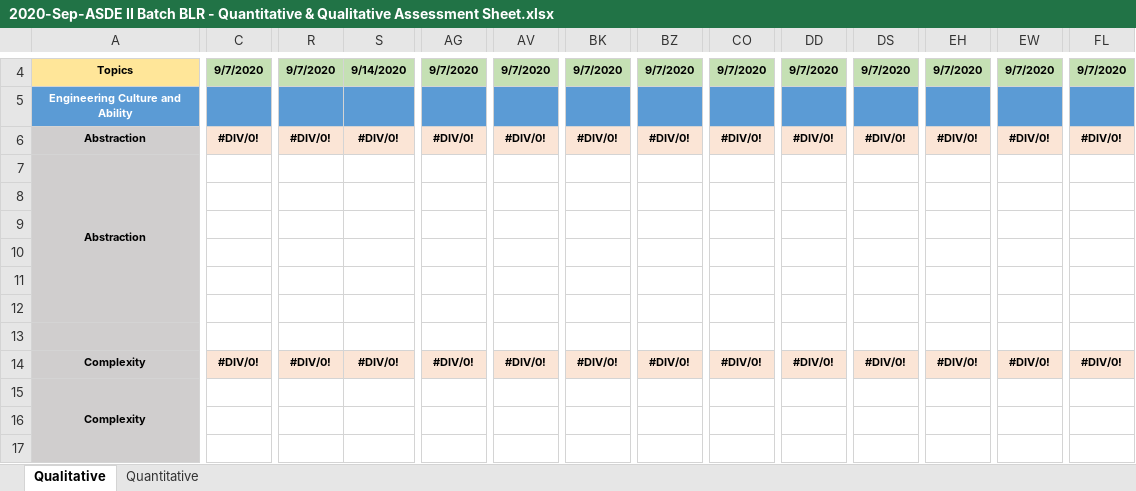
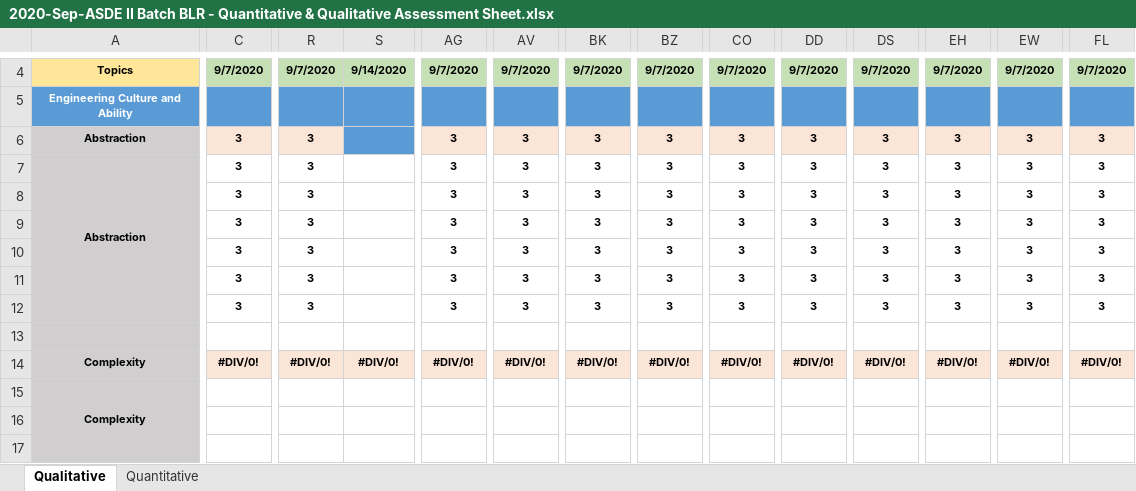
Before and after one commit to adithnaveen/sapient-freshers-2020, an Excel workbook: evaluation/2020-Sep-ASDE II Batch BLR - Quantitative & Qualitative Assessment Sheet.xlsx, sheet Qualitative, drawn as a sheet; only a part is shown, gaps mark what is left out; values as stored, in another font and other column widths than the file's, no borders; conditional formats not drawn; removed rows and columns are numbered as before the commit, all else as after; rows hold the shown columns only; the diff covers the shown part only; the diff names each change by its address in the sheet, - before the commit and + after, or states it on an @@ line.

```diff
--- a/evaluation/2020-Sep-ASDE II Batch BLR - Quantitative & Qualitative Assessment Sheet.xlsx (sheet Qualitative)
+++ b/evaluation/2020-Sep-ASDE II Batch BLR - Quantitative & Qualitative Assessment Sheet.xlsx (sheet Qualitative)
-C6: #DIV/0!
+C6: 3
-R6: #DIV/0!
+R6: 3
-S6: #DIV/0!
+S6: (empty)
-S6 fill: #FBE5D6
+S6 fill: #5B9BD5
-AG6: #DIV/0!
+AG6: 3
-AV6: #DIV/0!
+AV6: 3
-BK6: #DIV/0!
+BK6: 3
-BZ6: #DIV/0!
+BZ6: 3
-CO6: #DIV/0!
+CO6: 3
-DD6: #DIV/0!
+DD6: 3
-DS6: #DIV/0!
+DS6: 3
-EH6: #DIV/0!
+EH6: 3
-EW6: #DIV/0!
+EW6: 3
-FL6: #DIV/0!
+FL6: 3
-row 7: Abstraction
-row 8: (empty)
-row 9: (empty)
-row 10: (empty)
-row 11: (empty)
-row 12: (empty)
+row 7: Abstraction | 3 | 3 |  | 3 | 3 | 3 | 3 | 3 | 3 | 3 | 3 | 3 | 3
+row 8:  | 3 | 3 |  | 3 | 3 | 3 | 3 | 3 | 3 | 3 | 3 | 3 | 3
+row 9:  | 3 | 3 |  | 3 | 3 | 3 | 3 | 3 | 3 | 3 | 3 | 3 | 3
+row 10:  | 3 | 3 |  | 3 | 3 | 3 | 3 | 3 | 3 | 3 | 3 | 3 | 3
+row 11:  | 3 | 3 |  | 3 | 3 | 3 | 3 | 3 | 3 | 3 | 3 | 3 | 3
+row 12:  | 3 | 3 |  | 3 | 3 | 3 | 3 | 3 | 3 | 3 | 3 | 3 | 3
```
Also changed, not shown: 21 added rows, 21 removed rows and 186 edited cells elsewhere in this sheet, 31 other files.
